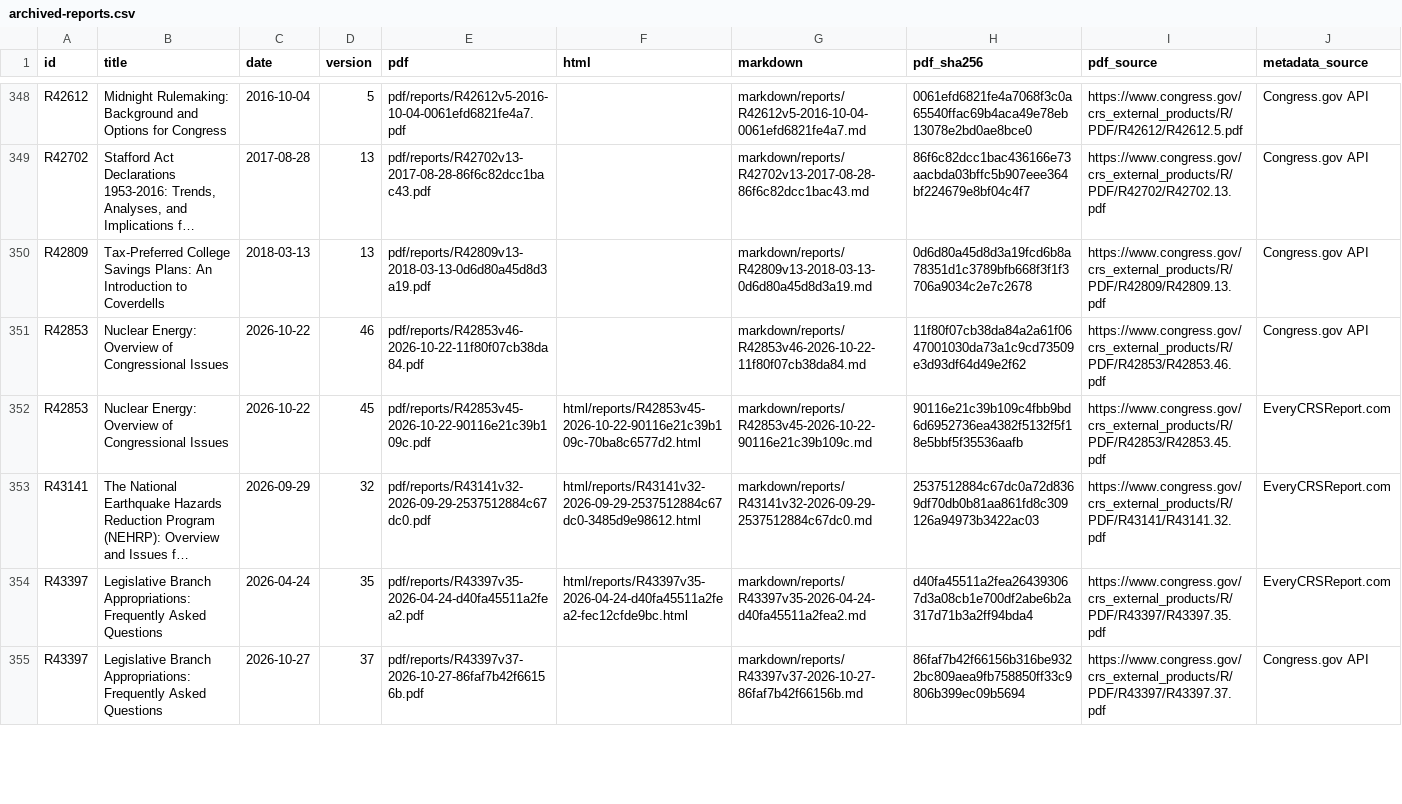
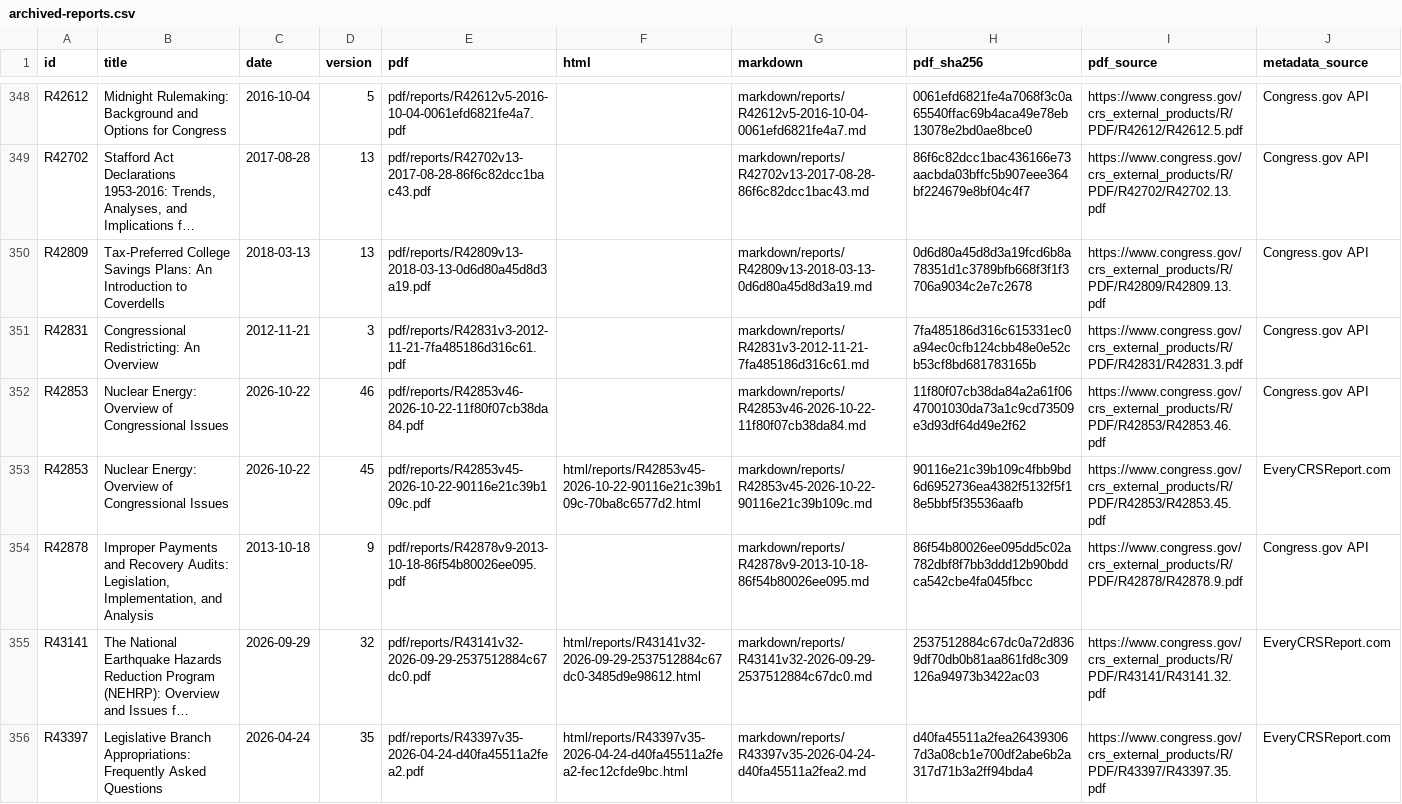
Before and after one commit to krischen-77/crs-reports, a CSV file: data/archived-reports.csv, drawn as a sheet; only a part is shown, gaps mark what is left out; the shorter side is filled out with more unchanged rows; long unchanged cells end in …; the diff names each change by its address in the sheet, - before the commit and + after, or states it on an @@ line.

```diff
--- a/data/archived-reports.csv
+++ b/data/archived-reports.csv
+row 351: R42831 | Congressional Redistricting: An Overview | 2012-11-21 | 3 | pdf/reports/R42831v3-2012-11-21-7fa485186d316c61.pdf |  | markdown/reports/R42831v3-2012-11-21-7fa485186d316c61.md | 7fa485186d316c615331ec0a94ec0cfb124cbb48e0e52cb53cf8bd681783165b | https://www.congress.gov/crs_external_products/R/PDF/R42831/R42831.3.pdf | Congress.gov API
+row 354: R42878 | Improper Payments and Recovery Audits: Legislation, Implementation, and Analysis | 2013-10-18 | 9 | pdf/reports/R42878v9-2013-10-18-86f54b80026ee095.pdf |  | markdown/reports/R42878v9-2013-10-18-86f54b80026ee095.md | 86f54b80026ee095dd5c02a782dbf8f7bb3ddd12b90bddca542cbe4fa045fbcc | https://www.congress.gov/crs_external_products/R/PDF/R42878/R42878.9.pdf | Congress.gov API
```
Also changed, not shown: 14 other files.
